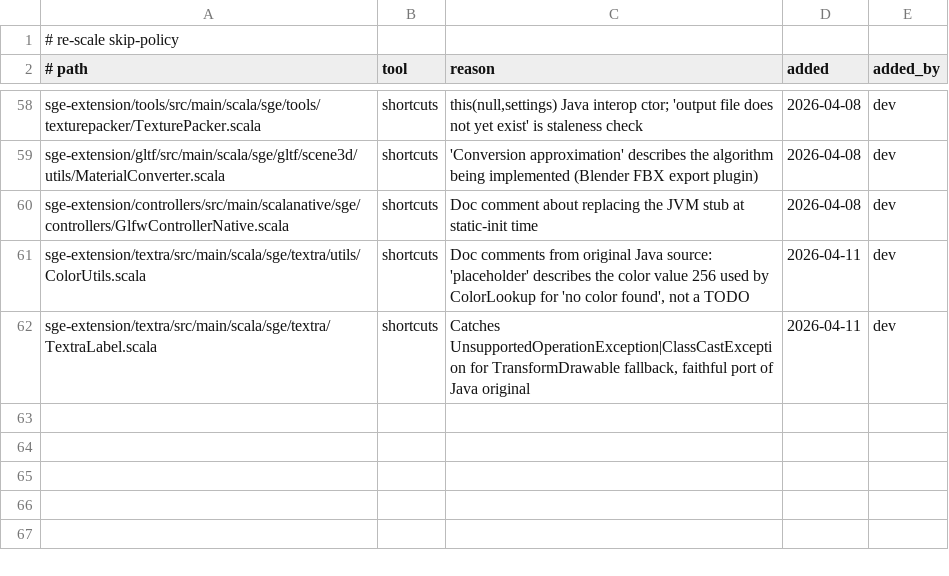
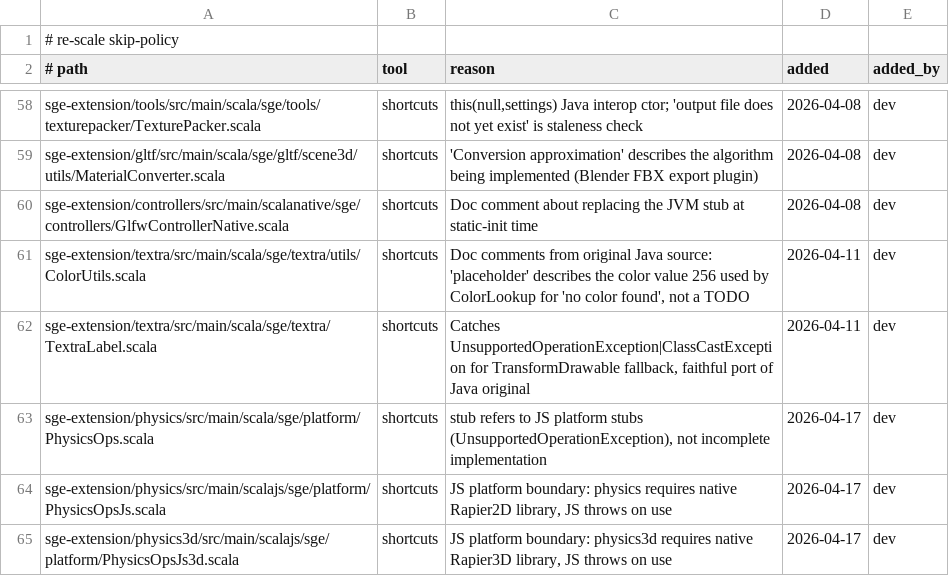
Before and after one commit to kubuszok/sge, a TSV file: .rescale/data/skip-policy.tsv, drawn as a sheet; only a part is shown, gaps mark what is left out; the diff names each change by its address in the sheet, - before the commit and + after, or states it on an @@ line.

Commit message:
Add covenant headers and audit entries for all physics files
Apply covenant verification to 30 physics files (2D + 3D) with
SGE-original source reference. JS platform files excluded from
covenant (covered by skip-policy instead, matching FreetypeOpsJs
pattern). Register all files in audit database as pass/tested.

```diff
--- a/.rescale/data/skip-policy.tsv
+++ b/.rescale/data/skip-policy.tsv
+row 63: sge-extension/physics/src/main/scala/sge/platform/PhysicsOps.scala | shortcuts | stub refers to JS platform stubs (UnsupportedOperationException), not incomplete implementation | 2026-04-17 | dev
+row 64: sge-extension/physics/src/main/scalajs/sge/platform/PhysicsOpsJs.scala | shortcuts | JS platform boundary: physics requires native Rapier2D library, JS throws on use | 2026-04-17 | dev
+row 65: sge-extension/physics3d/src/main/scalajs/sge/platform/PhysicsOpsJs3d.scala | shortcuts | JS platform boundary: physics3d requires native Rapier3D library, JS throws on use | 2026-04-17 | dev
```
Also changed, not shown: .rescale/data/audit.tsv, 30 other files.
